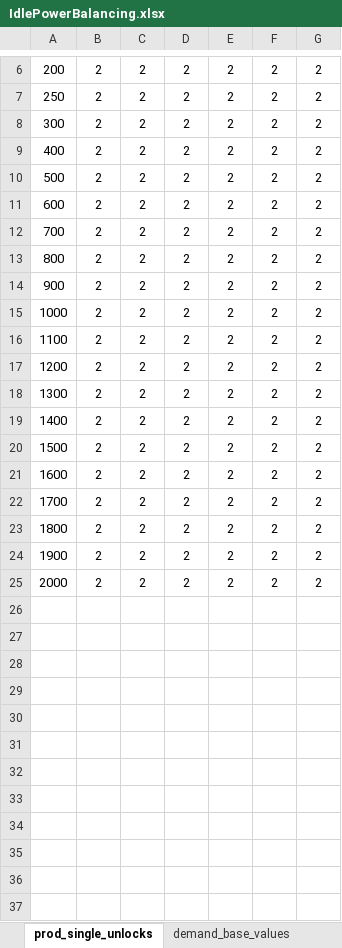
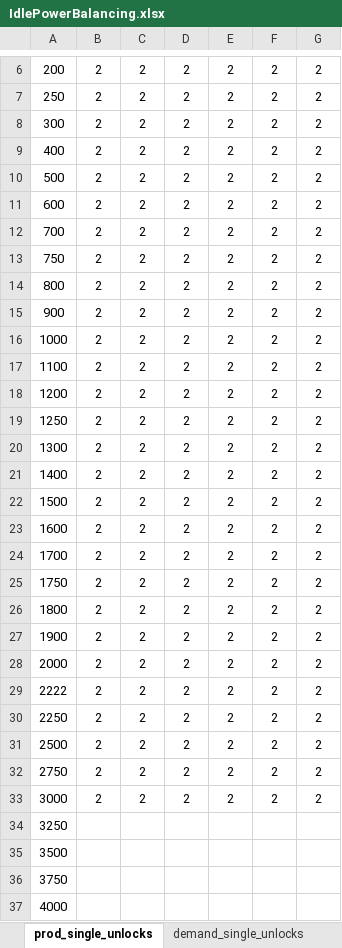
Before and after one commit to klemmedan/IdlePowerBalancing, an Excel workbook: IdlePowerBalancing.xlsx, sheet prod_single_unlocks, drawn as a sheet; only a part is shown, gaps mark what is left out; values as stored, in another font and other column widths than the file's, no borders; the diff names each change by its address in the sheet, - before the commit and + after, or states it on an @@ line.

```diff
--- a/IdlePowerBalancing.xlsx (sheet prod_single_unlocks)
+++ b/IdlePowerBalancing.xlsx (sheet prod_single_unlocks)
+row 13: 750 | 2 | 2 | 2 | 2 | 2 | 2
+row 19: 1250 | 2 | 2 | 2 | 2 | 2 | 2
+row 25: 1750 | 2 | 2 | 2 | 2 | 2 | 2
+row 29: 2222 | 2 | 2 | 2 | 2 | 2 | 2
+row 30: 2250 | 2 | 2 | 2 | 2 | 2 | 2
+row 31: 2500 | 2 | 2 | 2 | 2 | 2 | 2
+row 32: 2750 | 2 | 2 | 2 | 2 | 2 | 2
+row 33: 3000 | 2 | 2 | 2 | 2 | 2 | 2
+row 34: 3250
+row 35: 3500
+row 36: 3750
+row 37: 4000
```
Also changed, not shown: sheet prod_single_upgrades, sheet demand_single_upgrades, sheet demand_multi, sheet prod_multi, sheet demand_single_unlocks, sheet power_value, 4 more sheets, other sheet tabs, 5 other files.
